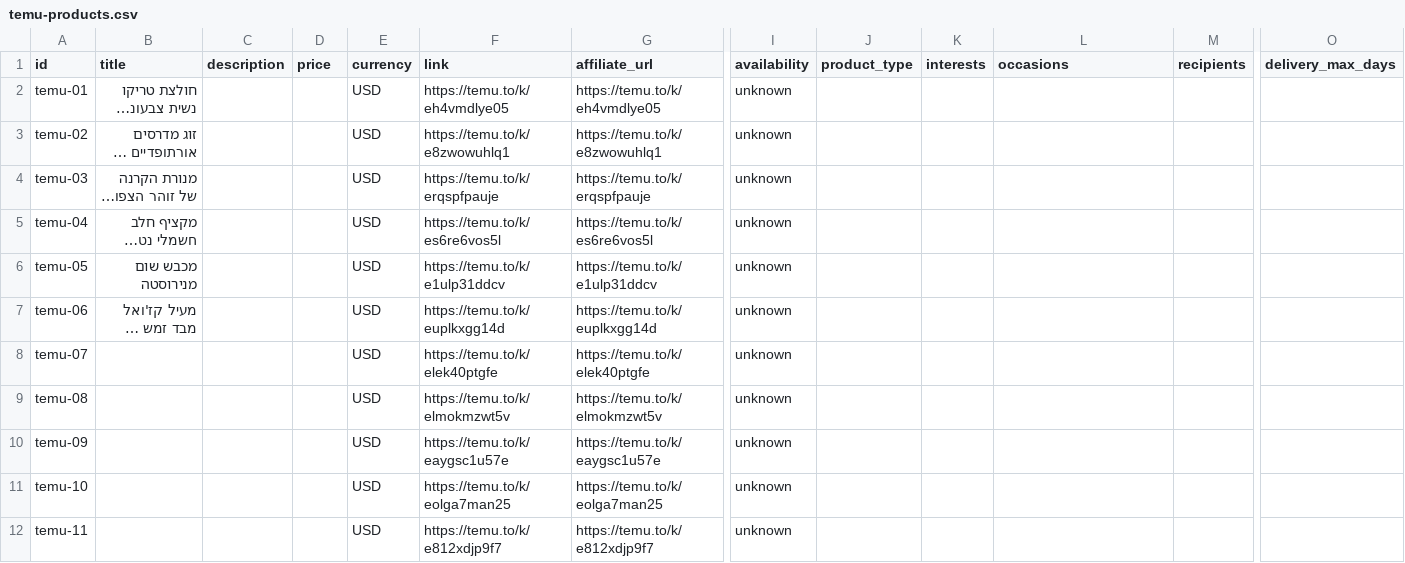
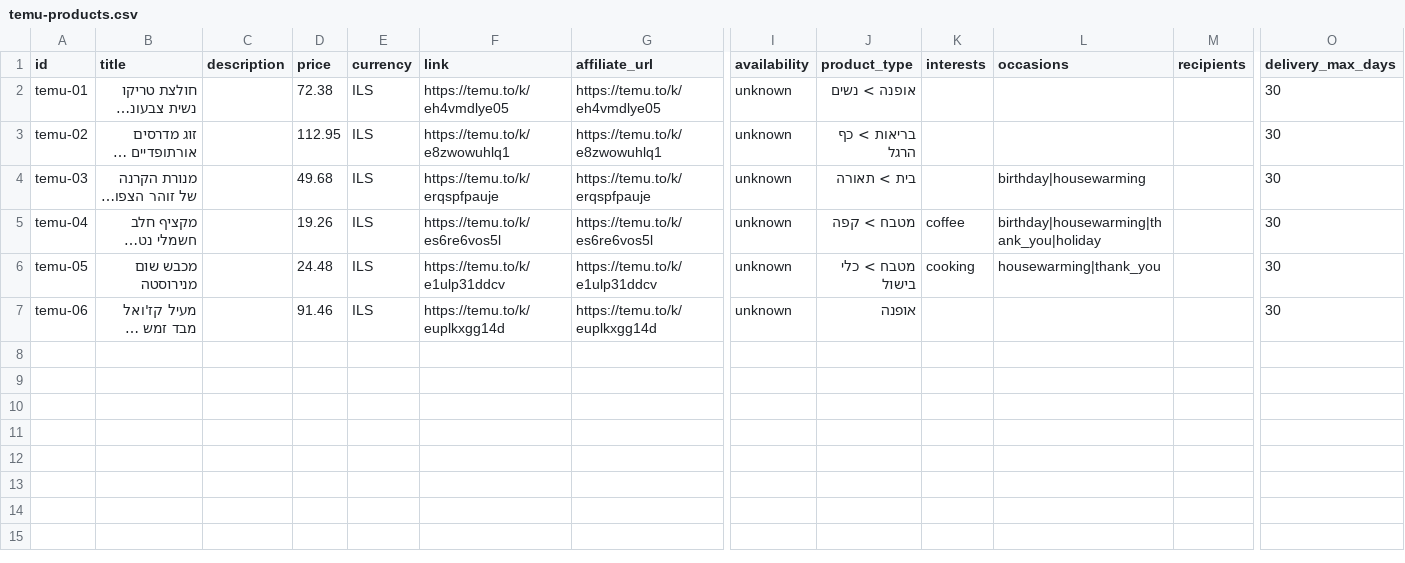
Before and after one commit to zivwais-ux/giftbotisr, a CSV file: catalog/temu-products.csv, drawn as a sheet; only a part is shown, gaps mark what is left out; long unchanged cells end in …; rows hold the shown columns only; the diff names each change by its address in the sheet, - before the commit and + after, or states it on an @@ line.

```diff
--- a/catalog/temu-products.csv
+++ b/catalog/temu-products.csv
-D2 (price): (empty)
+D2 (price): 72.38
-E2:E7 (currency): USD
+E2:E7 (currency): ILS
-J2 (product_type): (empty)
+J2 (product_type): אופנה > נשים
-O2:O7 (delivery_max_days): (empty)
+O2:O7 (delivery_max_days): 30
-D3 (price): (empty)
+D3 (price): 112.95
-J3 (product_type): (empty)
+J3 (product_type): בריאות > כף הרגל
-D4 (price): (empty)
+D4 (price): 49.68
-J4 (product_type): (empty)
+J4 (product_type): בית > תאורה
-L4 (occasions): (empty)
+L4 (occasions): birthday|housewarming
-D5 (price): (empty)
+D5 (price): 19.26
-J5 (product_type): (empty)
+J5 (product_type): מטבח > קפה
-K5 (interests): (empty)
+K5 (interests): coffee
-L5 (occasions): (empty)
+L5 (occasions): birthday|housewarming|thank_you|holiday
-D6 (price): (empty)
+D6 (price): 24.48
-J6 (product_type): (empty)
+J6 (product_type): מטבח > כלי בישול
-K6 (interests): (empty)
+K6 (interests): cooking
-L6 (occasions): (empty)
+L6 (occasions): housewarming|thank_you
-D7 (price): (empty)
+D7 (price): 91.46
-J7 (product_type): (empty)
+J7 (product_type): אופנה
-row 8: temu-07 |  |  |  | USD | https://temu.to/k/elek40ptgfe | https://temu.to/k/elek40ptgfe | unknown
-row 9: temu-08 |  |  |  | USD | https://temu.to/k/elmokmzwt5v | https://temu.to/k/elmokmzwt5v | unknown
-row 10: temu-09 |  |  |  | USD | https://temu.to/k/eaygsc1u57e | https://temu.to/k/eaygsc1u57e | unknown
-row 11: temu-10 |  |  |  | USD | https://temu.to/k/eolga7man25 | https://temu.to/k/eolga7man25 | unknown
-row 12: temu-11 |  |  |  | USD | https://temu.to/k/e812xdjp9f7 | https://temu.to/k/e812xdjp9f7 | unknown
```
Also changed, not shown: 1 other file.
